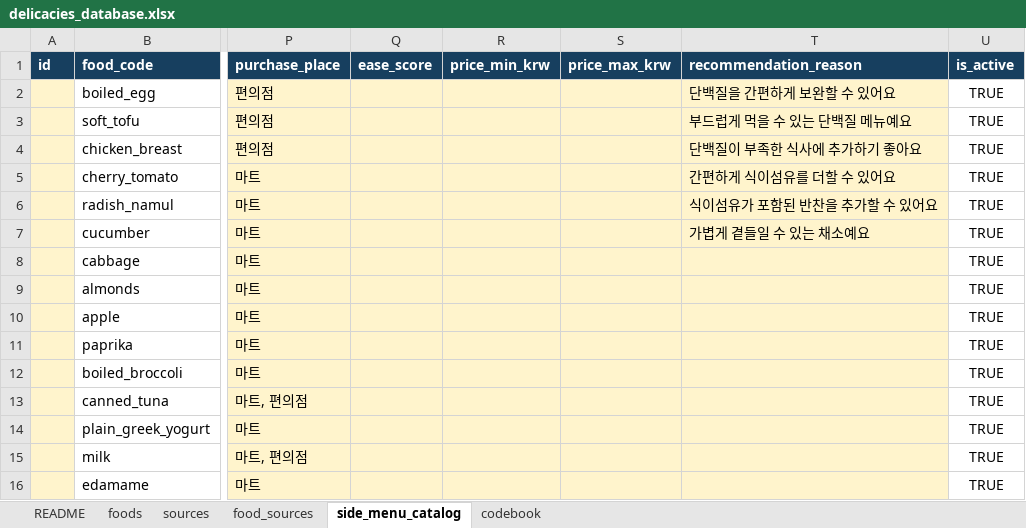
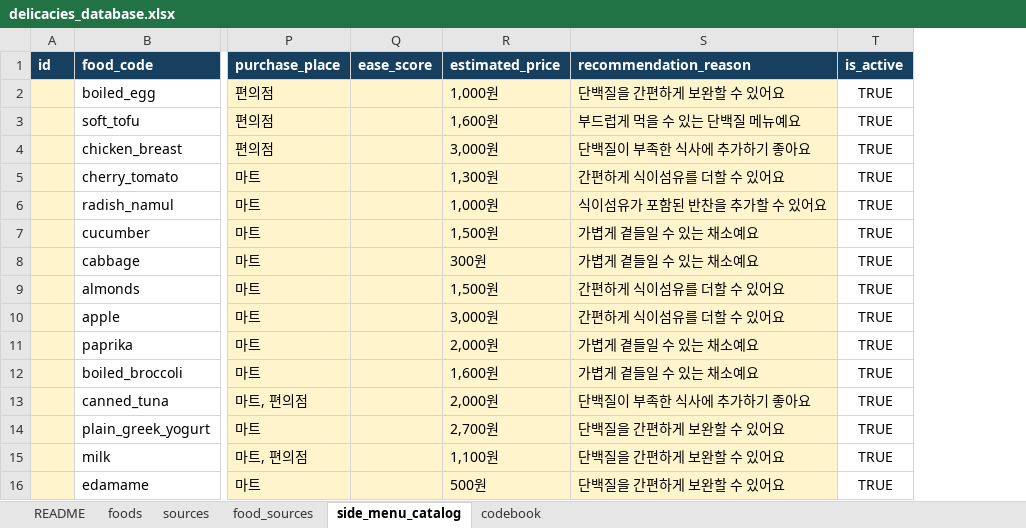
Before and after one commit to like-lion-team-04/team-04-back, an Excel workbook: data/food-images/delicacies_database.xlsx, sheet side_menu_catalog, drawn as a sheet; only a part is shown, gaps mark what is left out; values as stored, in another font and other column widths than the file's, no borders; table styles not drawn; removed rows and columns are numbered as before the commit, all else as after; the diff names each change by its address in the sheet, - before the commit and + after, or states it on an @@ line.

Commit message:
feat: seed food and side menu catalog

```diff
--- a/data/food-images/delicacies_database.xlsx (sheet side_menu_catalog)
+++ b/data/food-images/delicacies_database.xlsx (sheet side_menu_catalog)
-column R (price_min_krw), empty
-column S (price_max_krw), empty
+column R (estimated_price), rows 2-16: 1,000원 | 1,600원 | 3,000원 | 1,300원 | 1,000원 | 1,500원 | 300원 | 1,500원 | 3,000원 | 2,000원 | 1,600원 | 2,000원 | 2,700원 | 1,100원 | 500원
-S8 (recommendation_reason): (empty)
+S8 (recommendation_reason): 가볍게 곁들일 수 있는 채소예요
-S9:S10 (recommendation_reason): (empty)
+S9:S10 (recommendation_reason): 간편하게 식이섬유를 더할 수 있어요
-S11:S12 (recommendation_reason): (empty)
+S11:S12 (recommendation_reason): 가볍게 곁들일 수 있는 채소예요
-S13 (recommendation_reason): (empty)
+S13 (recommendation_reason): 단백질이 부족한 식사에 추가하기 좋아요
-S14:S16 (recommendation_reason): (empty)
+S14:S16 (recommendation_reason): 단백질을 간편하게 보완할 수 있어요
```
Also changed, not shown: 4 other files.
